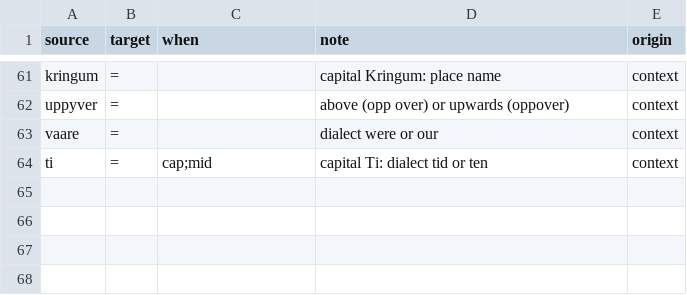
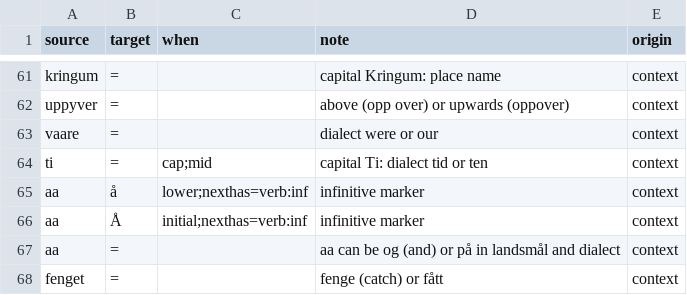
Before and after one commit to houshuang/rettskriv, a CSV file: lexicon/nynorsk/context.csv, drawn as a sheet; only a part is shown, gaps mark what is left out.

```diff
--- a/lexicon/nynorsk/context.csv
+++ b/lexicon/nynorsk/context.csv
@@ -64 +64,5 @@ vaare,=,,dialect were or our,context
 ti,=,cap;mid,capital Ti: dialect tid or ten,context
+aa,å,lower;nexthas=verb:inf,infinitive marker,context
+aa,Å,initial;nexthas=verb:inf,infinitive marker,context
+aa,=,,aa can be og (and) or på in landsmål and dialect,context
+fenget,=,,fenge (catch) or fått,context
```
Also changed, not shown: lexicon/bokmal/core.csv, 8 other files.
